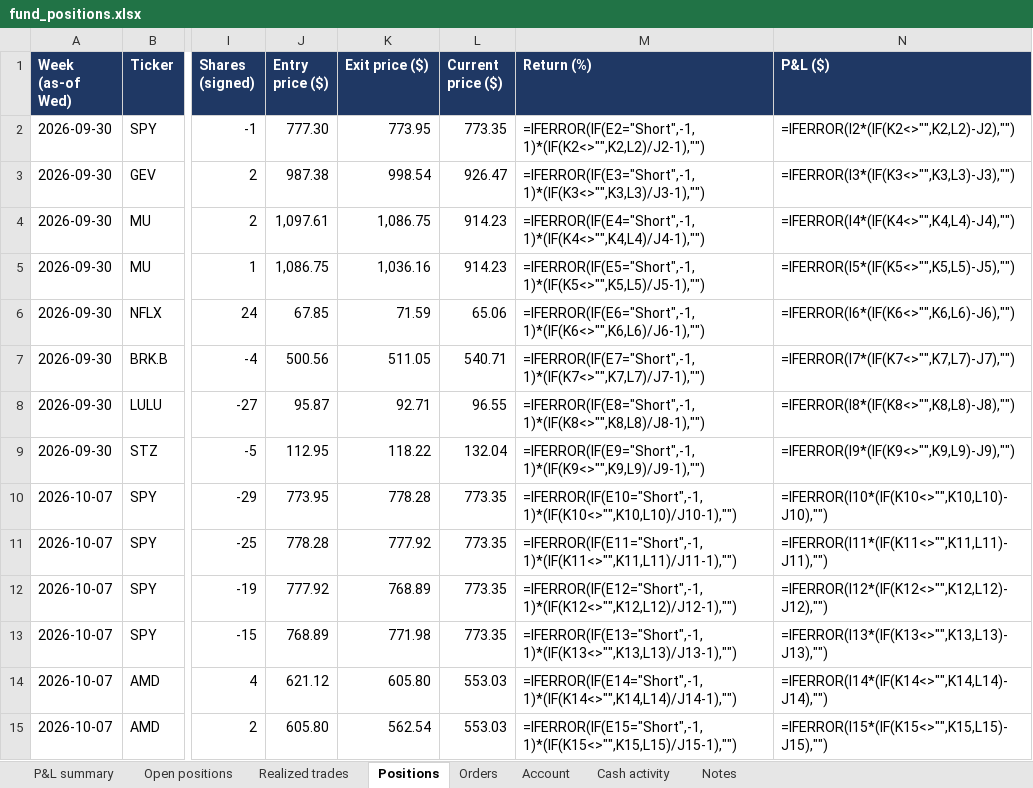
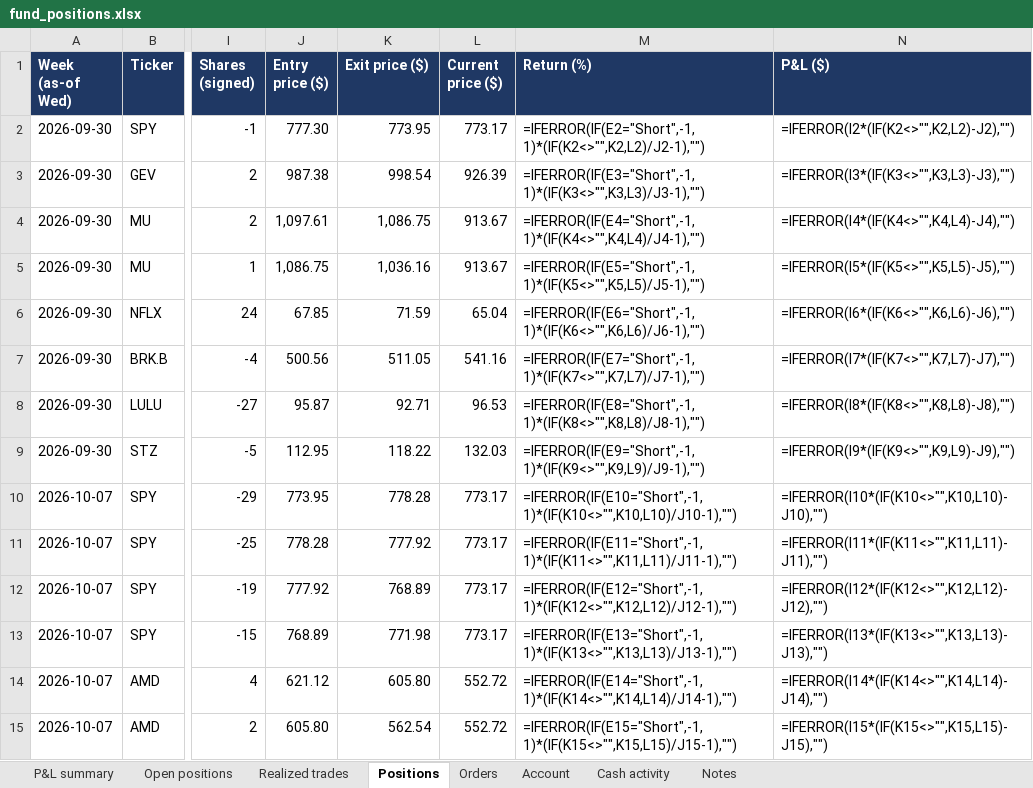
Before and after one commit to andreaskoul/test_trading_agent, an Excel workbook: fund_state/live/ledger/fund_positions.xlsx, sheet Positions, drawn as a sheet; only a part is shown, gaps mark what is left out; values as stored, in another font and other column widths than the file's, no borders; formulas without a stored value are shown as written; the diff covers the shown part only; the diff names each change by its address in the sheet, - before the commit and + after, or states it on an @@ line.

```diff
--- a/fund_state/live/ledger/fund_positions.xlsx (sheet Positions)
+++ b/fund_state/live/ledger/fund_positions.xlsx (sheet Positions)
-L2 (Current price ($)): 773.35
+L2 (Current price ($)): 773.17
-L3 (Current price ($)): 926.47
+L3 (Current price ($)): 926.39
-L4:L5 (Current price ($)): 914.23
+L4:L5 (Current price ($)): 913.67
-L6 (Current price ($)): 65.06
+L6 (Current price ($)): 65.04
-L7 (Current price ($)): 540.71
+L7 (Current price ($)): 541.16
-L8 (Current price ($)): 96.55
+L8 (Current price ($)): 96.53
-L9 (Current price ($)): 132.04
+L9 (Current price ($)): 132.03
-L10:L13 (Current price ($)): 773.35
+L10:L13 (Current price ($)): 773.17
-L14:L15 (Current price ($)): 553.03
+L14:L15 (Current price ($)): 552.72
```
Also changed, not shown: 54 edited cells elsewhere in this sheet, sheet Open positions, sheet P&L summary, 3 other files.
